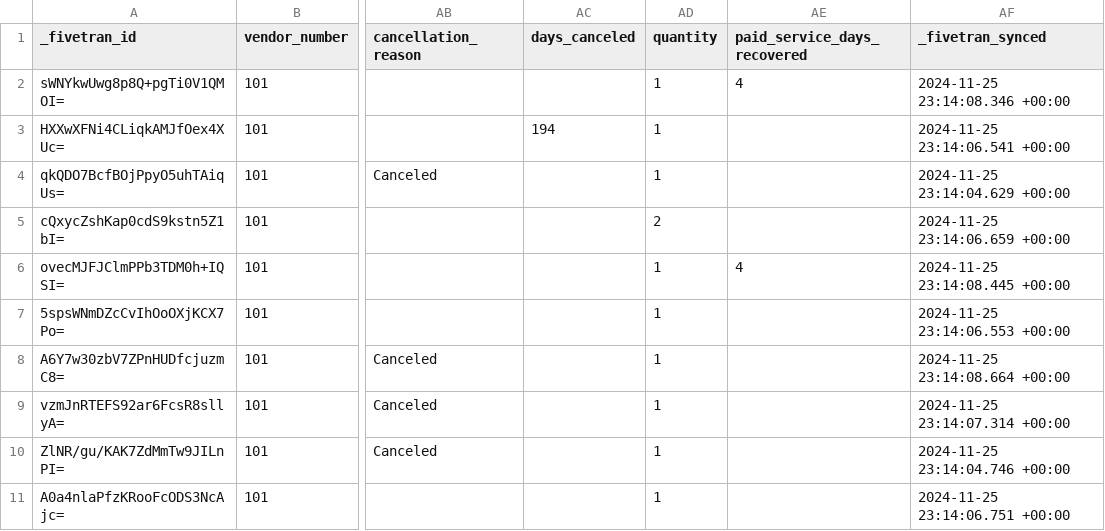
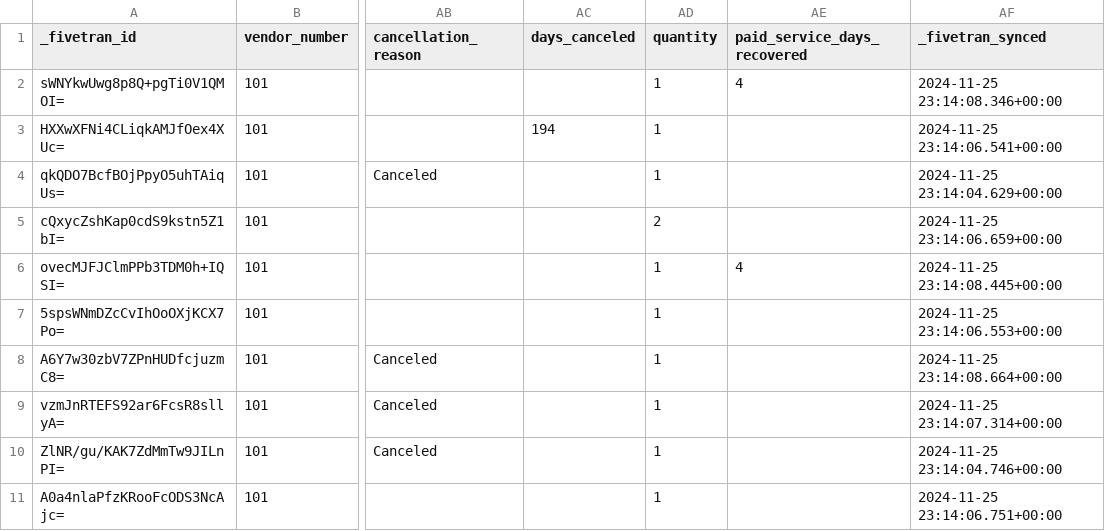
Before and after one commit to fivetran/dbt_app_reporting, a CSV file: integration_tests/seeds/sales_subscription_event_summary.csv, drawn as a sheet; only a part is shown, gaps mark what is left out; the diff names each change by its address in the sheet, - before the commit and + after, or states it on an @@ line.

```diff
--- a/integration_tests/seeds/sales_subscription_event_summary.csv
+++ b/integration_tests/seeds/sales_subscription_event_summary.csv
-AF2 (_fivetran_synced): 2024-11-25 23:14:08.346 +00:00
+AF2 (_fivetran_synced): 2024-11-25 23:14:08.346+00:00
-AF3 (_fivetran_synced): 2024-11-25 23:14:06.541 +00:00
+AF3 (_fivetran_synced): 2024-11-25 23:14:06.541+00:00
-AF4 (_fivetran_synced): 2024-11-25 23:14:04.629 +00:00
+AF4 (_fivetran_synced): 2024-11-25 23:14:04.629+00:00
-AF5 (_fivetran_synced): 2024-11-25 23:14:06.659 +00:00
+AF5 (_fivetran_synced): 2024-11-25 23:14:06.659+00:00
-AF6 (_fivetran_synced): 2024-11-25 23:14:08.445 +00:00
+AF6 (_fivetran_synced): 2024-11-25 23:14:08.445+00:00
-AF7 (_fivetran_synced): 2024-11-25 23:14:06.553 +00:00
+AF7 (_fivetran_synced): 2024-11-25 23:14:06.553+00:00
-AF8 (_fivetran_synced): 2024-11-25 23:14:08.664 +00:00
+AF8 (_fivetran_synced): 2024-11-25 23:14:08.664+00:00
-AF9 (_fivetran_synced): 2024-11-25 23:14:07.314 +00:00
+AF9 (_fivetran_synced): 2024-11-25 23:14:07.314+00:00
-AF10 (_fivetran_synced): 2024-11-25 23:14:04.746 +00:00
+AF10 (_fivetran_synced): 2024-11-25 23:14:04.746+00:00
-AF11 (_fivetran_synced): 2024-11-25 23:14:06.751 +00:00
+AF11 (_fivetran_synced): 2024-11-25 23:14:06.751+00:00
```
Also changed, not shown: integration_tests/seeds/app_crash_daily.csv, integration_tests/seeds/app_session_standard_daily.csv, 4 other files.
